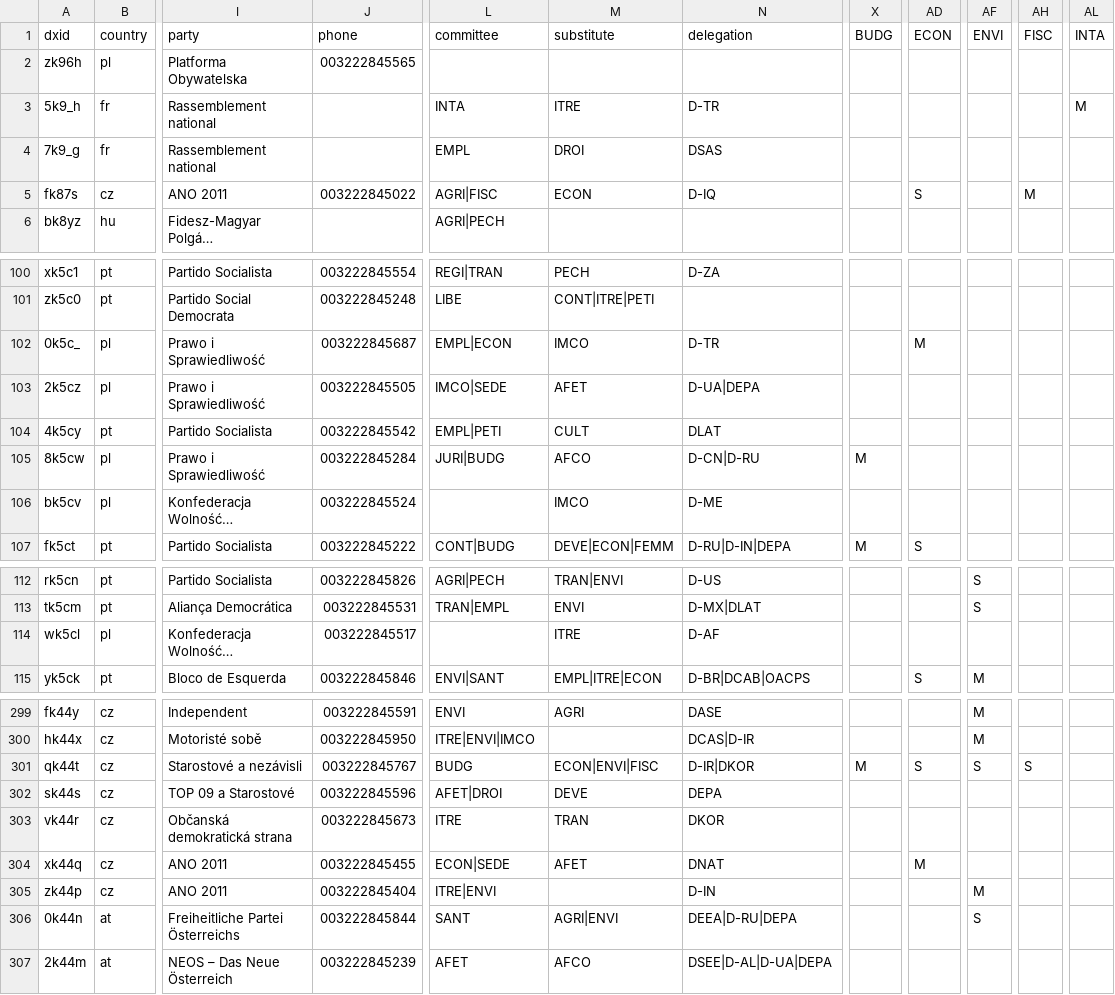
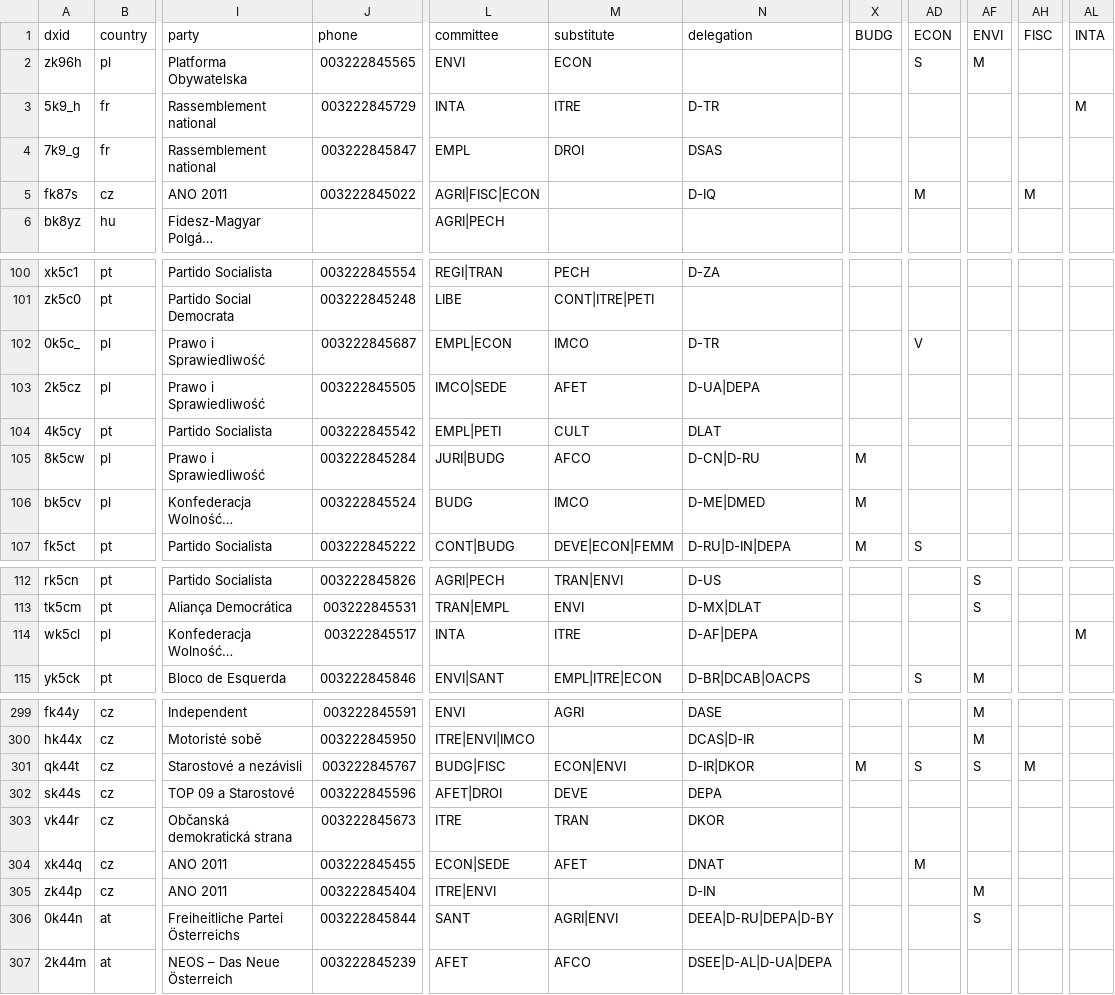
Before and after one commit to TechToThePeople/mep, a CSV file: data/meps.csv, drawn as a sheet; only a part is shown, gaps mark what is left out; long unchanged cells end in …; the diff covers the shown part only; the diff names each change by its address in the sheet, - before the commit and + after, or states it on an @@ line.

```diff
--- a/data/meps.csv
+++ b/data/meps.csv
-L2 (committee): (empty)
+L2 (committee): ENVI
-M2 (substitute): (empty)
+M2 (substitute): ECON
-AD2 (ECON): (empty)
+AD2 (ECON): S
-AF2 (ENVI): (empty)
+AF2 (ENVI): M
-J3 (phone): (empty)
+J3 (phone): 003222845729
-J4 (phone): (empty)
+J4 (phone): 003222845847
-L5 (committee): AGRI|FISC
+L5 (committee): AGRI|FISC|ECON
-M5 (substitute): ECON
+M5 (substitute): (empty)
-AD5 (ECON): S
+AD5 (ECON): M
-AD102 (ECON): M
+AD102 (ECON): V
-L106 (committee): (empty)
+L106 (committee): BUDG
-N106 (delegation): D-ME
+N106 (delegation): D-ME|DMED
-X106 (BUDG): (empty)
+X106 (BUDG): M
-L114 (committee): (empty)
+L114 (committee): INTA
-N114 (delegation): D-AF
+N114 (delegation): D-AF|DEPA
-AL114 (INTA): (empty)
+AL114 (INTA): M
-L301 (committee): BUDG
+L301 (committee): BUDG|FISC
-M301 (substitute): ECON|ENVI|FISC
+M301 (substitute): ECON|ENVI
-AH301 (FISC): S
+AH301 (FISC): M
-N306 (delegation): DEEA|D-RU|DEPA
+N306 (delegation): DEEA|D-RU|DEPA|D-BY
```
Also changed, not shown: 38 edited cells elsewhere in this file, data/inout.csv, data/meps.all.csv, 3 other files.
